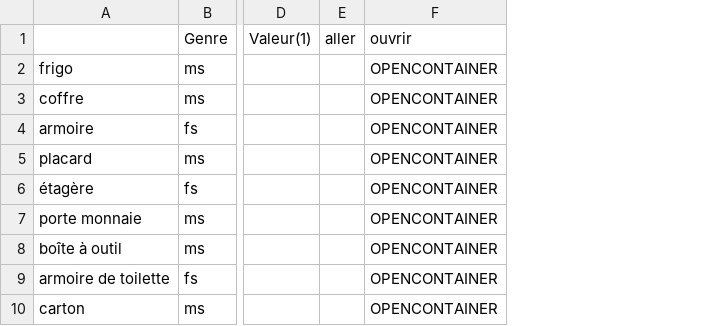
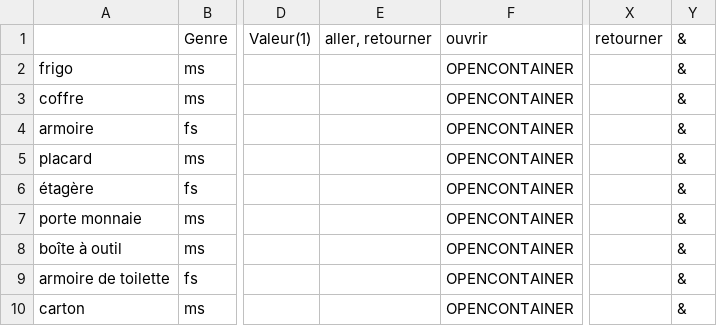
Before and after one commit to Gabylone/Bobby-Duck, a CSV file: RogueText/Assets/Resources/Containers & Verbs.csv, drawn as a sheet; only a part is shown, gaps mark what is left out; removed rows and columns are numbered as before the commit, all else as after; the diff names each change by its address in the sheet, - before the commit and + after, or states it on an @@ line.

```diff
--- a/RogueText/Assets/Resources/Containers & Verbs.csv
+++ b/RogueText/Assets/Resources/Containers & Verbs.csv
-column E, row 1: aller
+column E, row 1: aller, retourner
+column X, row 1: retourner
+column Y, rows 1-10: all &
```
Also changed, not shown: RogueText/Assets/Resources/Item Rates In Containers.csv, RogueText/Assets/Resources/Items & Verbs.csv, 56 other files.
